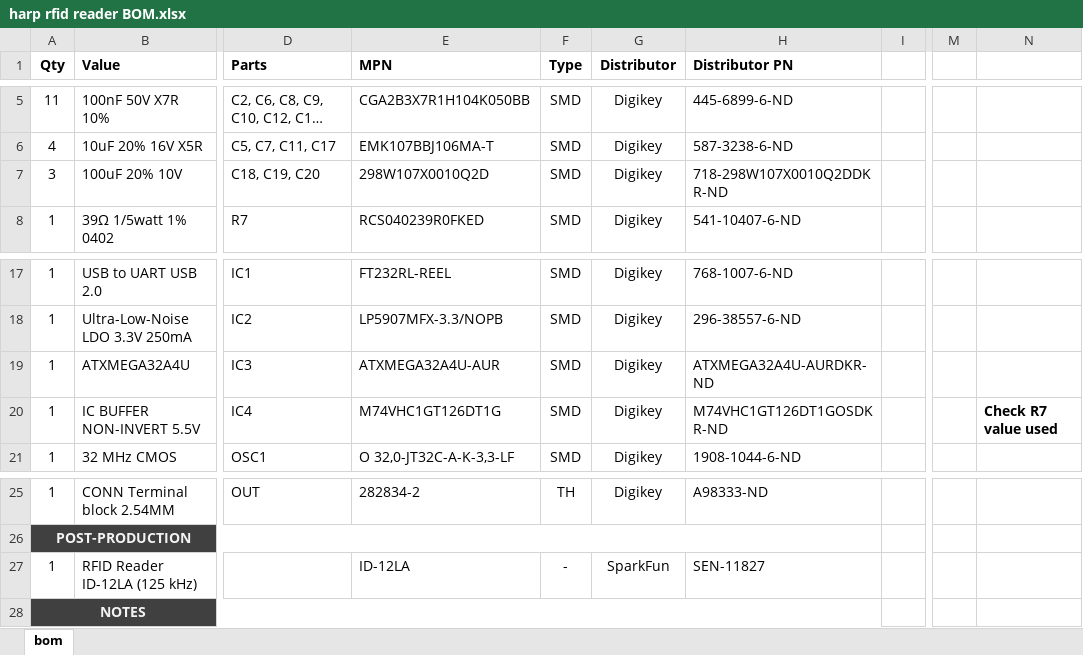
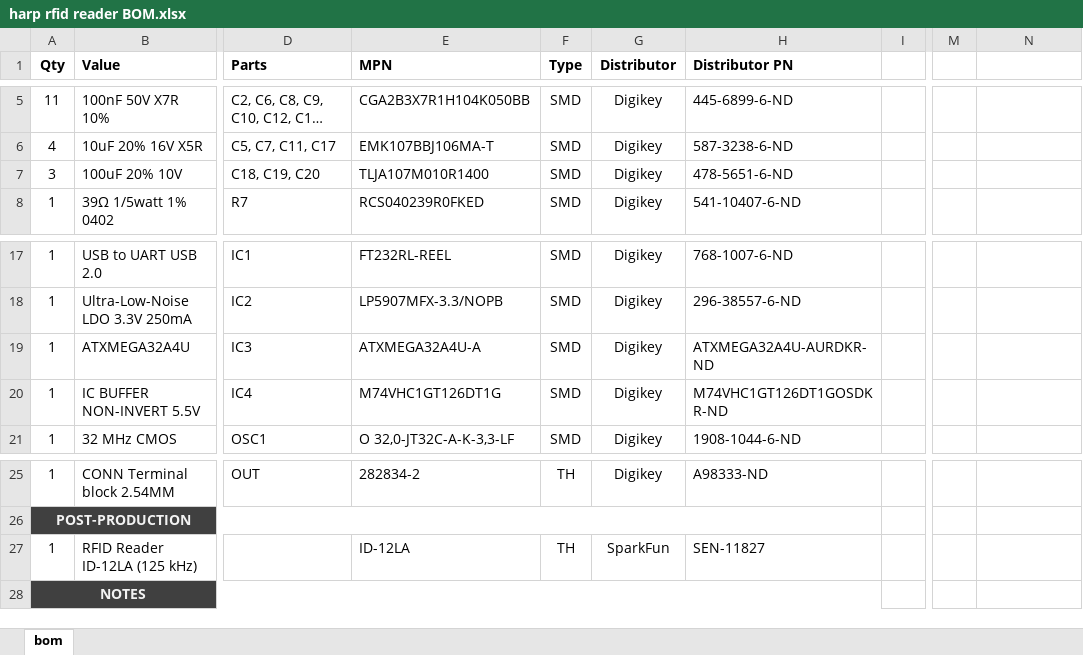
Before and after one commit to harp-tech/device.rfidreader, an Excel workbook: PCB/harp rfid reader BOM.xlsx, sheet bom, drawn as a sheet; only a part is shown, gaps mark what is left out; long unchanged cells end in …; values as stored, in another font and other column widths than the file's, no borders; the diff names each change by its address in the sheet, - before the commit and + after, or states it on an @@ line.

Commit message:
Minor corrections.

```diff
--- a/PCB/harp rfid reader BOM.xlsx (sheet bom)
+++ b/PCB/harp rfid reader BOM.xlsx (sheet bom)
-E7 (MPN): 298W107X0010Q2D
+E7 (MPN): TLJA107M010R1400
-H7 (Distributor PN): 718-298W107X0010Q2DDKR-ND
+H7 (Distributor PN): 478-5651-6-ND
-E19 (MPN): ATXMEGA32A4U-AUR
+E19 (MPN): ATXMEGA32A4U-A
-N20: Check R7 value used
+N20: (empty)
-F27 (Type): -
+F27 (Type): TH
```
